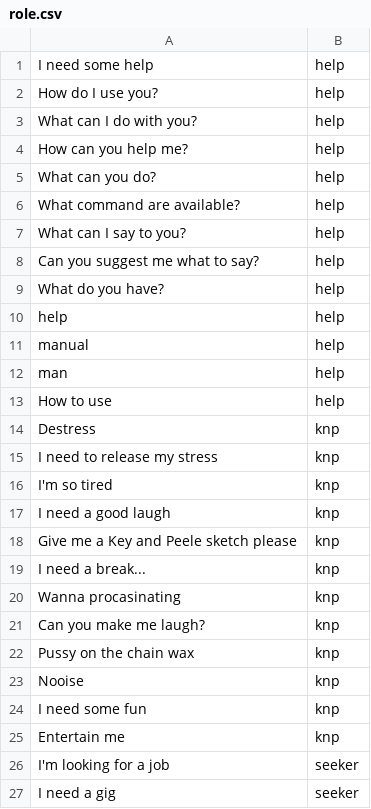
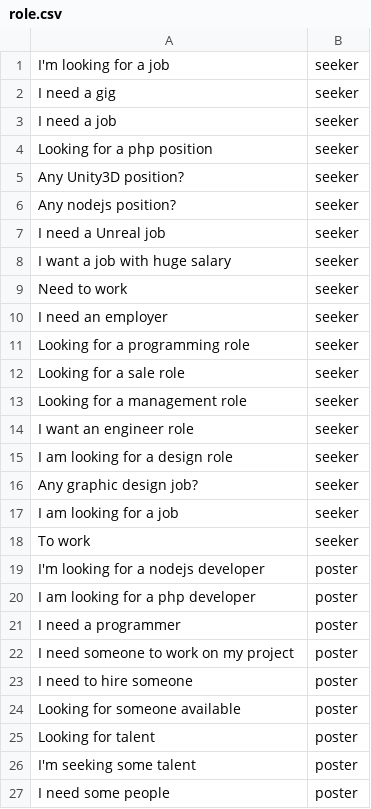
Before and after one commit to louisgv/verdandi, a CSV file: data/role.csv, drawn as a sheet; only a part is shown; the shorter side is filled out with more unchanged rows.

```diff
--- a/data/role.csv
+++ b/data/role.csv
@@ -1,26 +1 @@
-I need some help,help
-How do I use you?,help
-What can I do with you?,help
-How can you help me?,help
-What can you do?,help
-What command are available?,help
-What can I say to you?,help
-Can you suggest me what to say?,help
-What do you have?,help
-help,help
-manual,help
-man,help
-How to use,help
-Destress,knp
-I need to release my stress,knp
-I'm so tired,knp
-I need a good laugh,knp
-Give me a Key and Peele sketch please,knp
-I need a break...,knp
-Wanna procasinating,knp
-Can you make me laugh?,knp
-Pussy on the chain wax,knp
-Nooise,knp
-I need some fun,knp
-Entertain me,knp
 I'm looking for a job,seeker
```
Also changed, not shown: 10 other files.
